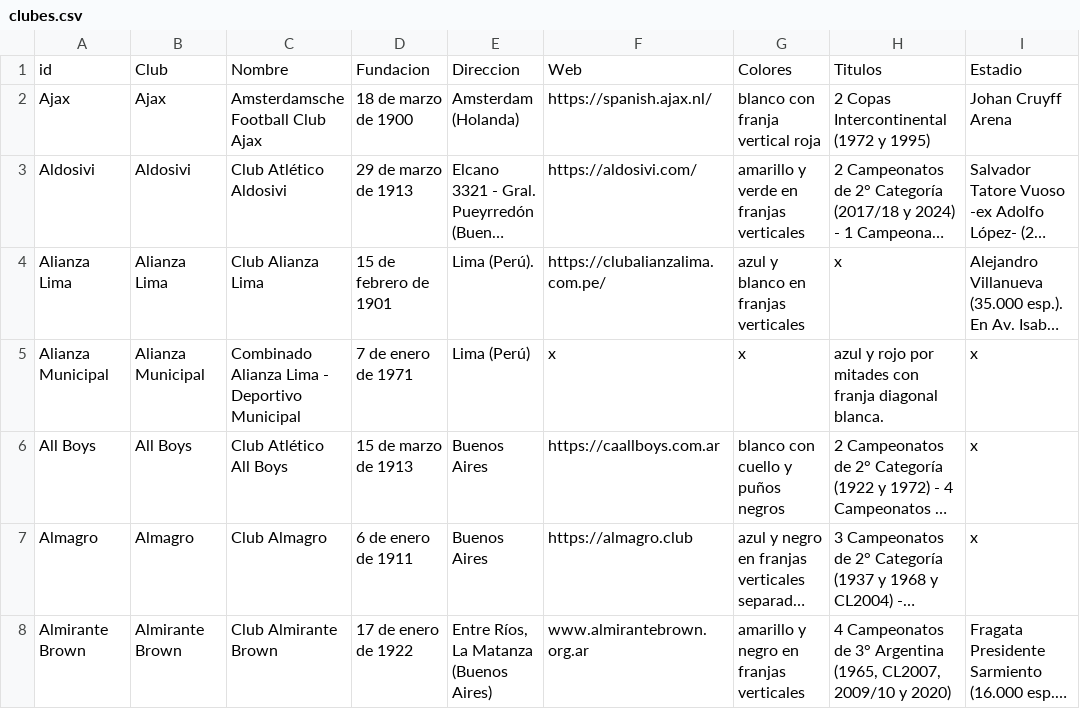
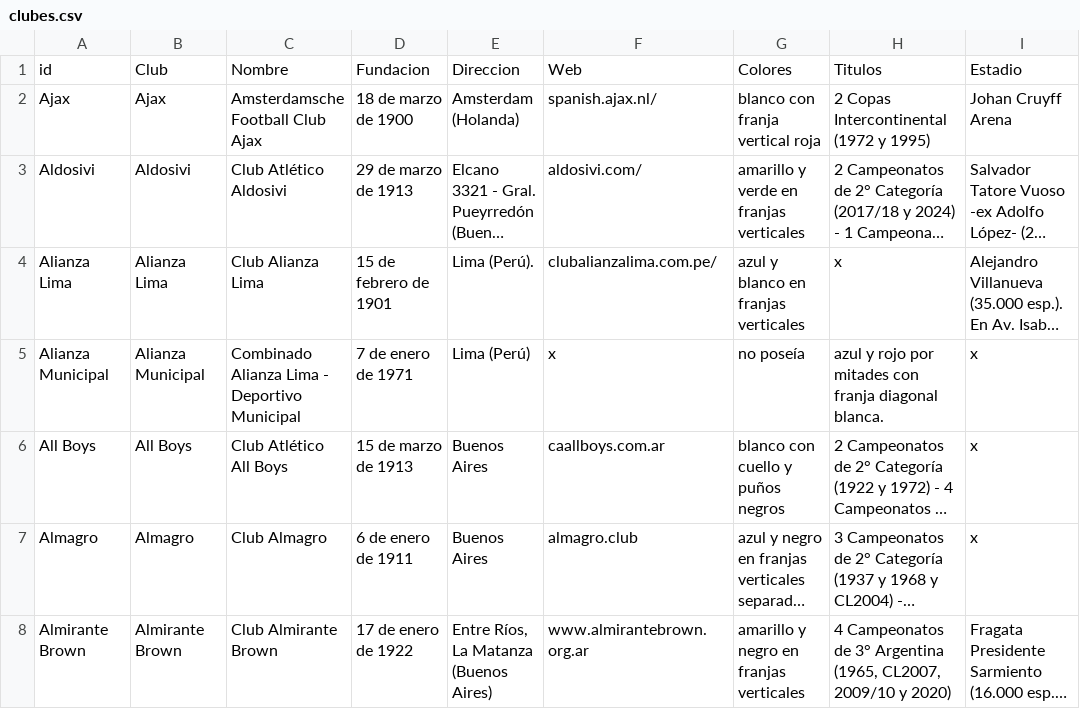
Before and after one commit to globopedia/Lubs, a CSV file: clubes.csv, drawn as a sheet; only a part is shown; long unchanged cells end in …; the diff covers the shown part only; the diff names each change by its address in the sheet, - before the commit and + after, or states it on an @@ line.

```diff
--- a/clubes.csv
+++ b/clubes.csv
-F2: https://spanish.ajax.nl/
+F2: spanish.ajax.nl/
-F3: https://aldosivi.com/
+F3: aldosivi.com/
-F4: https://clubalianzalima.com.pe/
+F4: clubalianzalima.com.pe/
-G5: x
+G5: no poseía
-F6: https://caallboys.com.ar
+F6: caallboys.com.ar
-F7: https://almagro.club
+F7: almagro.club
```
Also changed, not shown: 40 edited cells elsewhere in this file.
